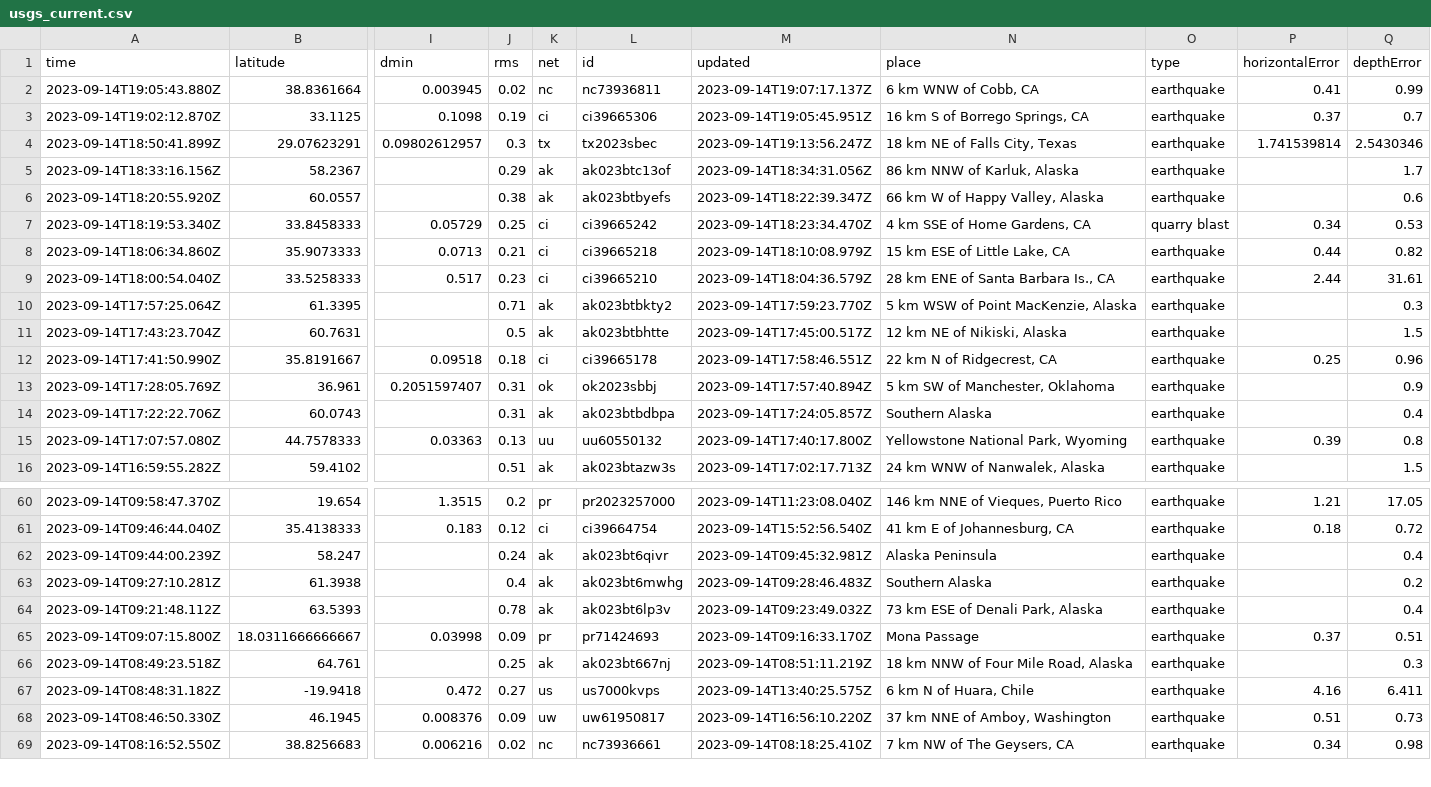
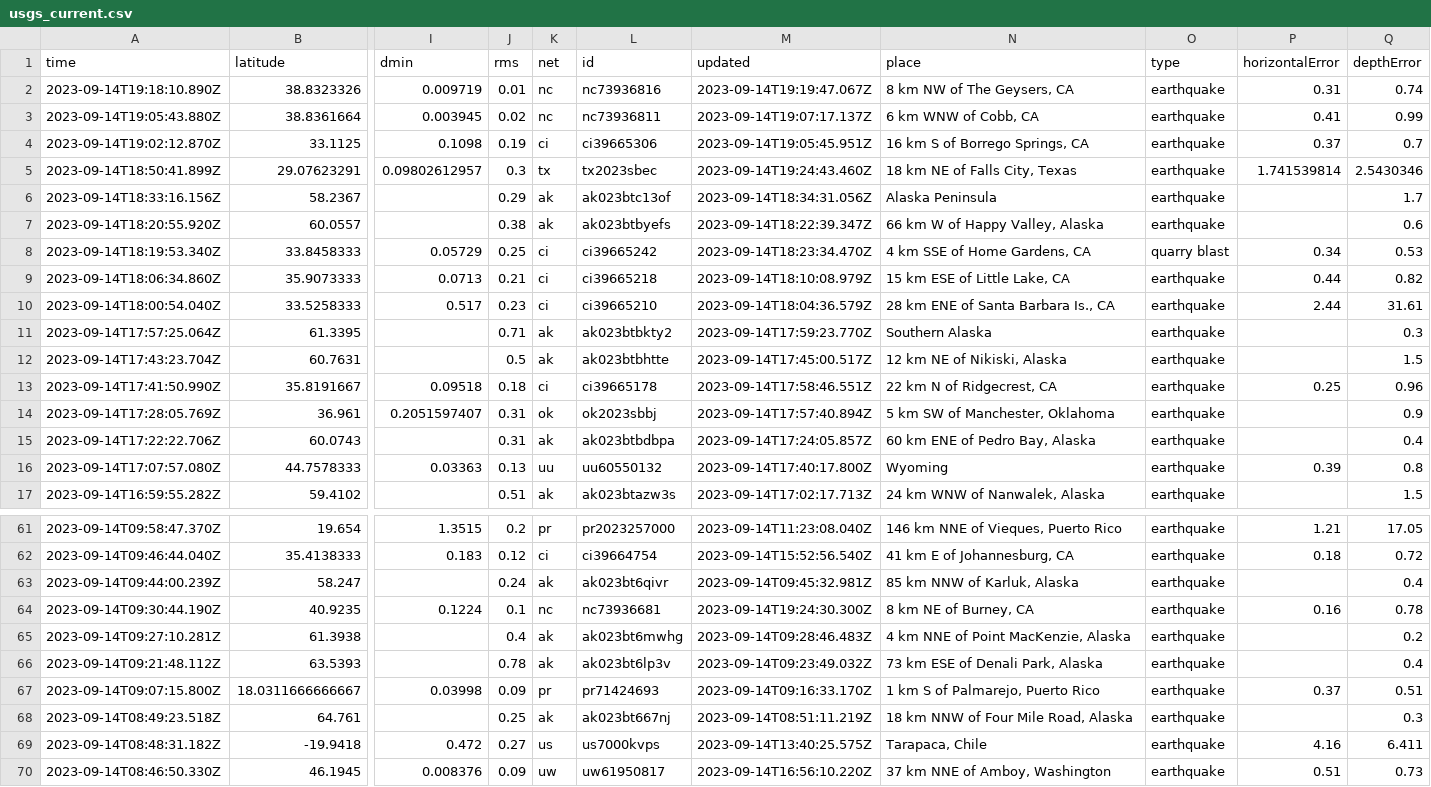
Before and after one commit to carlappen/nicar23-github-actions, a CSV file: usgs_current.csv, drawn as a sheet; only a part is shown, gaps mark what is left out; the shorter side is filled out with more unchanged rows; addresses are those after the commit; rows hold the shown columns only; the diff covers the shown part only; the diff names each change by its address in the sheet, - before the commit and + after, or states it on an @@ line.

```diff
--- a/usgs_current.csv
+++ b/usgs_current.csv
+row 2: 2023-09-14T19:18:10.890Z | 38.8323326 | 0.009719 | 0.01 | nc | nc73936816 | 2023-09-14T19:19:47.067Z | 8 km NW of The Geysers, CA | earthquake | 0.31 | 0.74
-M5 (updated): 2023-09-14T19:13:56.247Z
+M5 (updated): 2023-09-14T19:24:43.460Z
-N6 (place): 86 km NNW of Karluk, Alaska
+N6 (place): Alaska Peninsula
-N11 (place): 5 km WSW of Point MacKenzie, Alaska
+N11 (place): Southern Alaska
-N15 (place): Southern Alaska
+N15 (place): 60 km ENE of Pedro Bay, Alaska
-N16 (place): Yellowstone National Park, Wyoming
+N16 (place): Wyoming
-N63 (place): Alaska Peninsula
+N63 (place): 85 km NNW of Karluk, Alaska
+row 64: 2023-09-14T09:30:44.190Z | 40.9235 | 0.1224 | 0.1 | nc | nc73936681 | 2023-09-14T19:24:30.300Z | 8 km NE of Burney, CA | earthquake | 0.16 | 0.78
-N65 (place): Southern Alaska
+N65 (place): 4 km NNE of Point MacKenzie, Alaska
-N67 (place): Mona Passage
+N67 (place): 1 km S of Palmarejo, Puerto Rico
-N69 (place): 6 km N of Huara, Chile
+N69 (place): Tarapaca, Chile
```
Also changed, not shown: 2 added rows and 22 edited cells elsewhere in this file.
